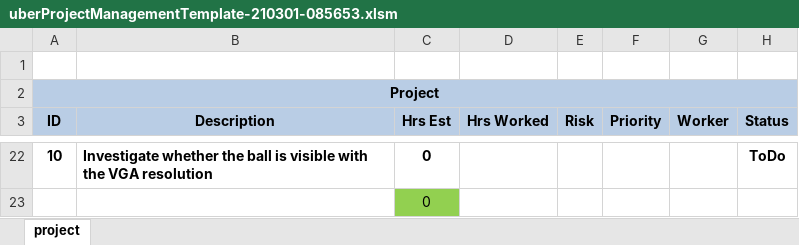
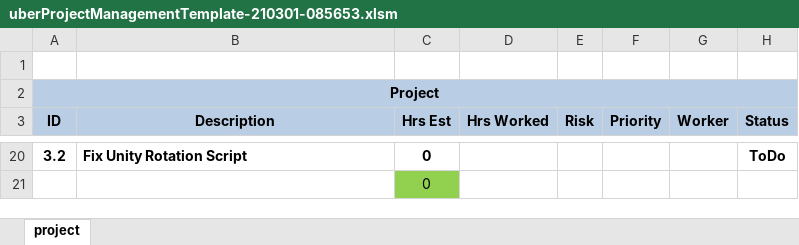
Before and after one commit to petertle22/ESD2_Final_Project, an Excel workbook: uberProjectManagementTemplate-210301-085653.xlsm, sheet project, drawn as a sheet; only a part is shown, gaps mark what is left out; values as stored, in another font and other column widths than the file's, no borders; charts and pictures and conditional formats not drawn; addresses are those after the commit; the diff covers the shown part only; the diff names each change by its address in the sheet, - before the commit and + after, or states it on an @@ line.

```diff
--- a/uberProjectManagementTemplate-210301-085653.xlsm (sheet project)
+++ b/uberProjectManagementTemplate-210301-085653.xlsm (sheet project)
-A20 (ID): 10
+A20 (ID): 3.2
-B20 (Description): Investigate whether the ball is visible with the VGA resolution
+B20 (Description): Fix Unity Rotation Script
```
Also changed, not shown: 6 added rows, 8 removed rows and 19 edited cells elsewhere in this sheet, 1 other file.
